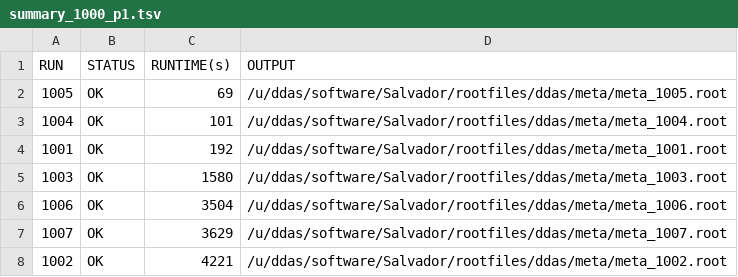
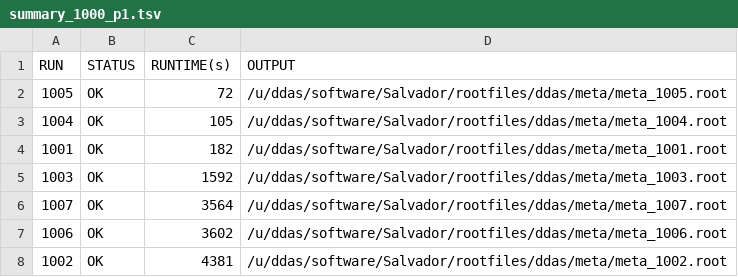
Before and after one commit to ddas-gsi/Salvador, a TSV file: summaryFiles/summary_1000_p1.tsv, drawn as a sheet.

```diff
--- a/summaryFiles/summary_1000_p1.tsv
+++ b/summaryFiles/summary_1000_p1.tsv
@@ -1,8 +1,8 @@
 RUN	STATUS	RUNTIME(s)	OUTPUT
-1005	OK	69	/u/ddas/software/Salvador/rootfiles/ddas/meta/meta_1005.root
-1004	OK	101	/u/ddas/software/Salvador/rootfiles/ddas/meta/meta_1004.root
-1001	OK	192	/u/ddas/software/Salvador/rootfiles/ddas/meta/meta_1001.root
-1003	OK	1580	/u/ddas/software/Salvador/rootfiles/ddas/meta/meta_1003.root
-1006	OK	3504	/u/ddas/software/Salvador/rootfiles/ddas/meta/meta_1006.root
-1007	OK	3629	/u/ddas/software/Salvador/rootfiles/ddas/meta/meta_1007.root
-1002	OK	4221	/u/ddas/software/Salvador/rootfiles/ddas/meta/meta_1002.root
+1005	OK	72	/u/ddas/software/Salvador/rootfiles/ddas/meta/meta_1005.root
+1004	OK	105	/u/ddas/software/Salvador/rootfiles/ddas/meta/meta_1004.root
+1001	OK	182	/u/ddas/software/Salvador/rootfiles/ddas/meta/meta_1001.root
+1003	OK	1592	/u/ddas/software/Salvador/rootfiles/ddas/meta/meta_1003.root
+1007	OK	3564	/u/ddas/software/Salvador/rootfiles/ddas/meta/meta_1007.root
+1006	OK	3602	/u/ddas/software/Salvador/rootfiles/ddas/meta/meta_1006.root
+1002	OK	4381	/u/ddas/software/Salvador/rootfiles/ddas/meta/meta_1002.root
```
Also changed, not shown: summaryFiles/summary_1000_p2.tsv, summaryFiles/summary_3000_p1.tsv, 8 other files.
